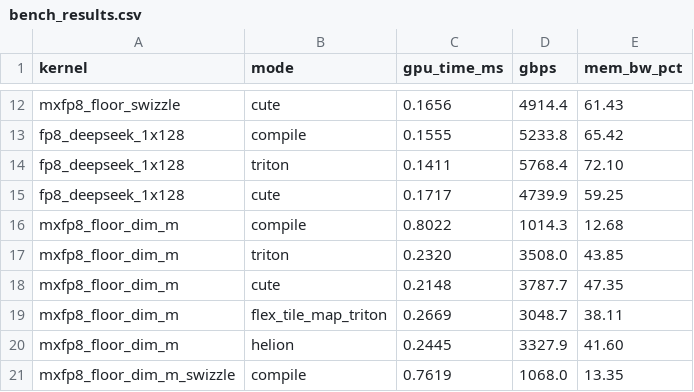
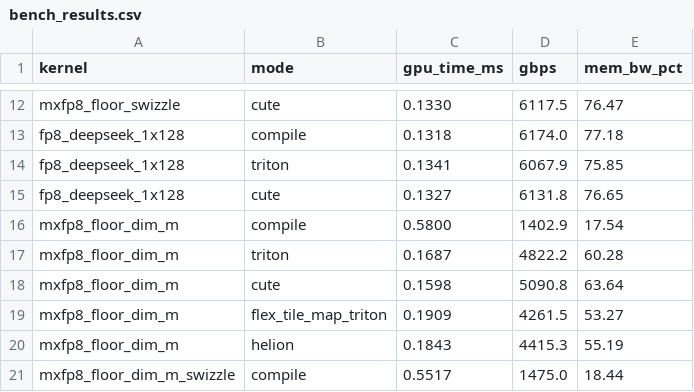
Before and after one commit to vkuzo/quant_cast_bench, a CSV file: benchmarks/bench_results.csv, drawn as a sheet; only a part is shown, gaps mark what is left out; the diff covers the shown part only; the diff names each change by its address in the sheet, - before the commit and + after, or states it on an @@ line.

```diff
--- a/benchmarks/bench_results.csv
+++ b/benchmarks/bench_results.csv
-C12 (gpu_time_ms): 0.1656
+C12 (gpu_time_ms): 0.1330
-D12 (gbps): 4914.4
+D12 (gbps): 6117.5
-E12 (mem_bw_pct): 61.43
+E12 (mem_bw_pct): 76.47
-C13 (gpu_time_ms): 0.1555
+C13 (gpu_time_ms): 0.1318
-D13 (gbps): 5233.8
+D13 (gbps): 6174.0
-E13 (mem_bw_pct): 65.42
+E13 (mem_bw_pct): 77.18
-C14 (gpu_time_ms): 0.1411
+C14 (gpu_time_ms): 0.1341
-D14 (gbps): 5768.4
+D14 (gbps): 6067.9
-E14 (mem_bw_pct): 72.10
+E14 (mem_bw_pct): 75.85
-C15 (gpu_time_ms): 0.1717
+C15 (gpu_time_ms): 0.1327
-D15 (gbps): 4739.9
+D15 (gbps): 6131.8
-E15 (mem_bw_pct): 59.25
+E15 (mem_bw_pct): 76.65
-C16 (gpu_time_ms): 0.8022
+C16 (gpu_time_ms): 0.5800
-D16 (gbps): 1014.3
+D16 (gbps): 1402.9
-E16 (mem_bw_pct): 12.68
+E16 (mem_bw_pct): 17.54
-C17 (gpu_time_ms): 0.2320
+C17 (gpu_time_ms): 0.1687
-D17 (gbps): 3508.0
+D17 (gbps): 4822.2
-E17 (mem_bw_pct): 43.85
+E17 (mem_bw_pct): 60.28
-C18 (gpu_time_ms): 0.2148
+C18 (gpu_time_ms): 0.1598
-D18 (gbps): 3787.7
+D18 (gbps): 5090.8
-E18 (mem_bw_pct): 47.35
+E18 (mem_bw_pct): 63.64
-C19 (gpu_time_ms): 0.2669
+C19 (gpu_time_ms): 0.1909
-D19 (gbps): 3048.7
+D19 (gbps): 4261.5
-E19 (mem_bw_pct): 38.11
+E19 (mem_bw_pct): 53.27
-C20 (gpu_time_ms): 0.2445
+C20 (gpu_time_ms): 0.1843
-D20 (gbps): 3327.9
+D20 (gbps): 4415.3
-E20 (mem_bw_pct): 41.60
+E20 (mem_bw_pct): 55.19
-C21 (gpu_time_ms): 0.7619
+C21 (gpu_time_ms): 0.5517
-D21 (gbps): 1068.0
+D21 (gbps): 1475.0
-E21 (mem_bw_pct): 13.35
+E21 (mem_bw_pct): 18.44
```
Also changed, not shown: 1 added row and 165 edited cells elsewhere in this file, 3 other files.
